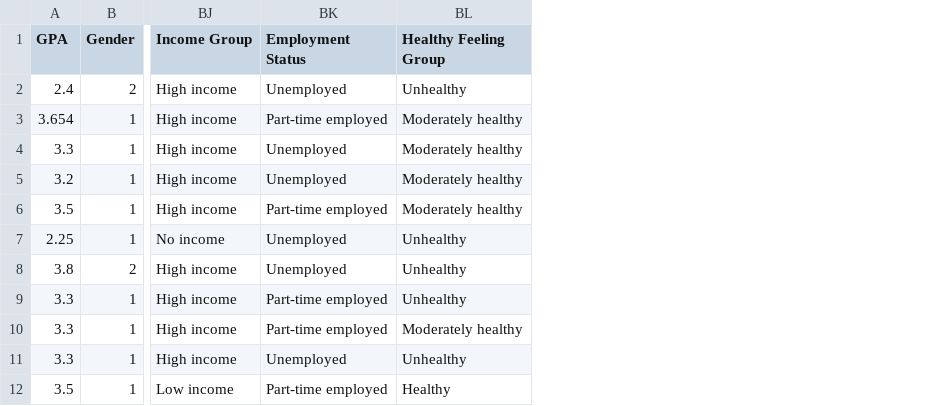
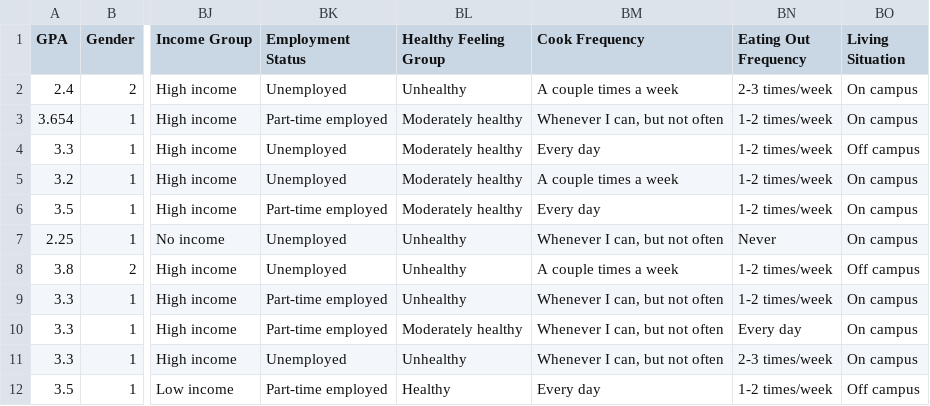
Before and after one commit to mathildebodet/data_vis, a CSV file: food_preprocessed.csv, drawn as a sheet; only a part is shown, gaps mark what is left out; the diff names each change by its address in the sheet, - before the commit and + after, or states it on an @@ line.

Commit message:
time constraints

```diff
--- a/food_preprocessed.csv
+++ b/food_preprocessed.csv
+column BM (Cook Frequency), rows 2-12: A couple times a week | Whenever I can, but not often | Every day | A couple times a week | Every day | Whenever I can, but not often | A couple times a week | Whenever I can, but not often | Whenever I can, but not often | Whenever I can, but not often | Every day
+column BN (Eating Out Frequency), rows 2-12: 2-3 times/week | 1-2 times/week | 1-2 times/week | 1-2 times/week | 1-2 times/week | Never | 1-2 times/week | 1-2 times/week | Every day | 2-3 times/week | 1-2 times/week
+column BO (Living Situation), rows 2-12: On campus | On campus | Off campus | On campus | On campus | On campus | Off campus | On campus | On campus | On campus | Off campus
```
Also changed, not shown: 2 other files.
